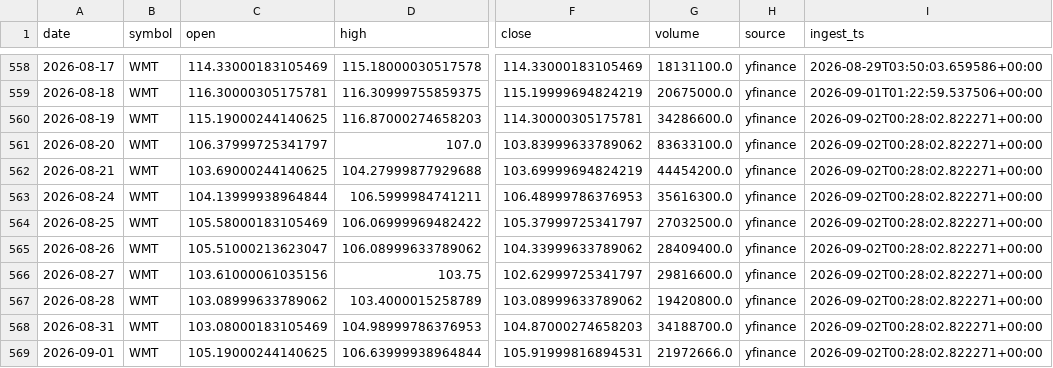
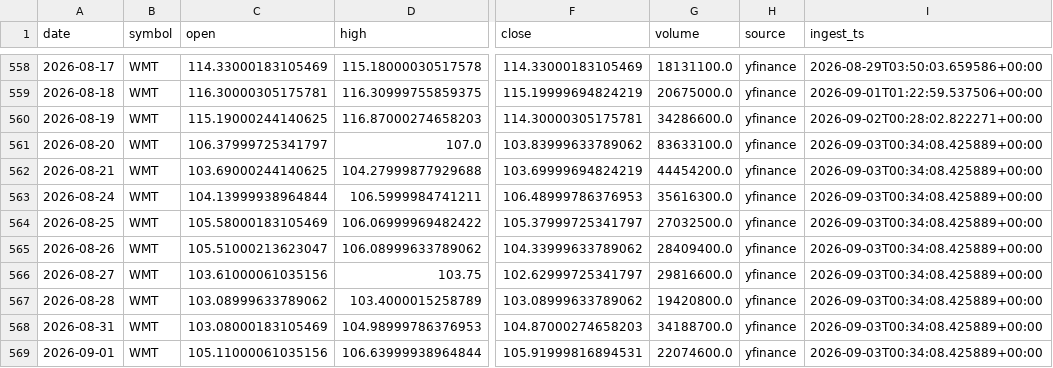
Before and after one commit to kvandre12-commits/SharpEdge-System, a CSV file: outputs/wmt_truth_daily.csv, drawn as a sheet; only a part is shown, gaps mark what is left out; the diff names each change by its address in the sheet, - before the commit and + after, or states it on an @@ line.

```diff
--- a/outputs/wmt_truth_daily.csv
+++ b/outputs/wmt_truth_daily.csv
-I561:I569 (ingest_ts): 2026-09-02T00:28:02.822271+00:00
+I561:I569 (ingest_ts): 2026-09-03T00:34:08.425889+00:00
-C569 (open): 105.19000244140625
+C569 (open): 105.11000061035156
-G569 (volume): 21972666.0
+G569 (volume): 22074600.0
```
Also changed, not shown: outputs/latest_wmt_features_daily.csv, outputs/spy_regime_daily.csv, 10 other files.
